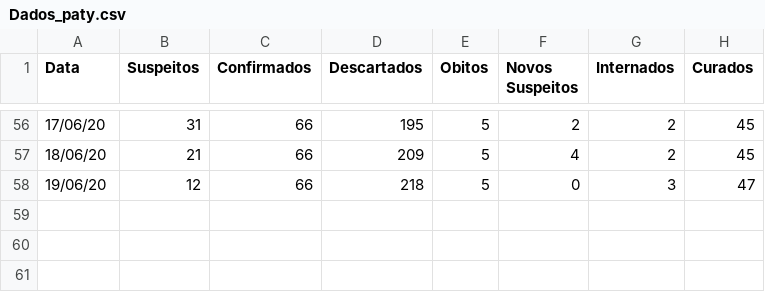
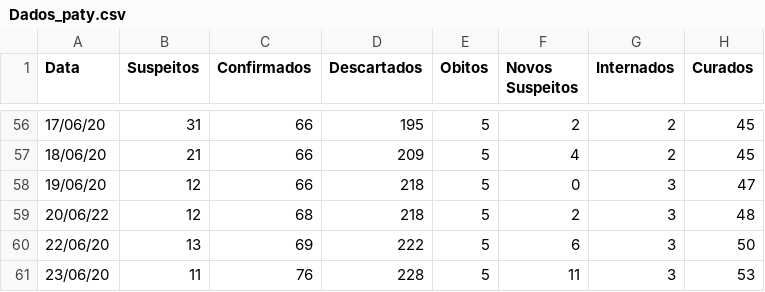
Before and after one commit to fpgdesa/CovidDashboard, a CSV file: dashboard/static/Dados_paty.csv, drawn as a sheet; only a part is shown, gaps mark what is left out; the diff names each change by its address in the sheet, - before the commit and + after, or states it on an @@ line.

Commit message:
update

```diff
--- a/dashboard/static/Dados_paty.csv
+++ b/dashboard/static/Dados_paty.csv
+row 59: 20/06/22 | 12 | 68 | 218 | 5 | 2 | 3 | 48
+row 60: 22/06/20 | 13 | 69 | 222 | 5 | 6 | 3 | 50
+row 61: 23/06/20 | 11 | 76 | 228 | 5 | 11 | 3 | 53
```
